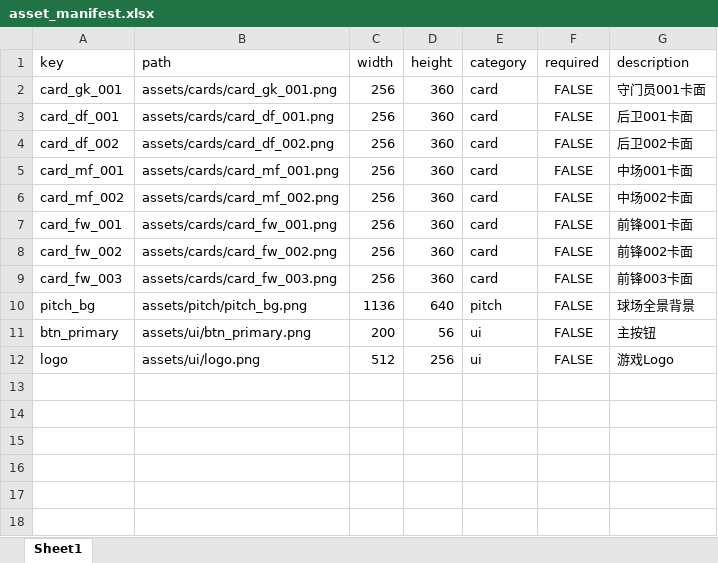
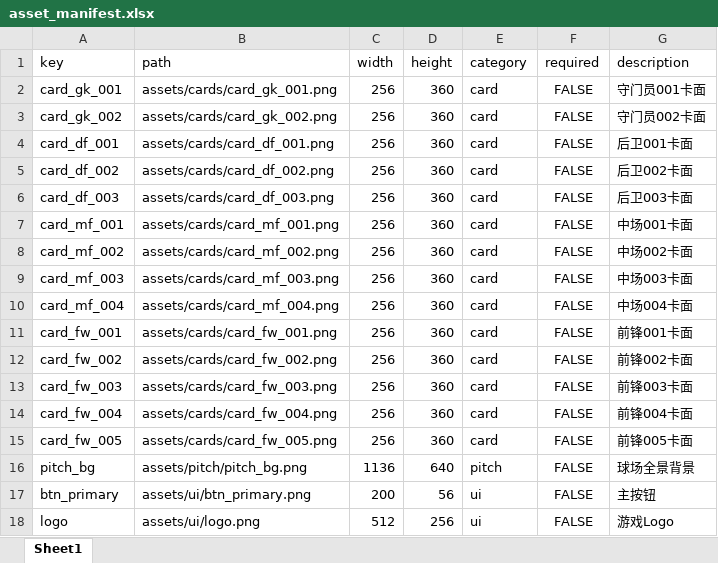
Before and after one commit to kennysli1/WechatGame1, an Excel workbook: data/asset_manifest.xlsx, sheet Sheet1, drawn as a sheet; values as stored, in another font and other column widths than the file's, no borders; the diff names each change by its address in the sheet, - before the commit and + after, or states it on an @@ line.

```diff
--- a/data/asset_manifest.xlsx (sheet Sheet1)
+++ b/data/asset_manifest.xlsx (sheet Sheet1)
+row 3: card_gk_002 | assets/cards/card_gk_002.png | 256 | 360 | card | FALSE | 守门员002卡面
+row 6: card_df_003 | assets/cards/card_df_003.png | 256 | 360 | card | FALSE | 后卫003卡面
+row 9: card_mf_003 | assets/cards/card_mf_003.png | 256 | 360 | card | FALSE | 中场003卡面
+row 10: card_mf_004 | assets/cards/card_mf_004.png | 256 | 360 | card | FALSE | 中场004卡面
+row 14: card_fw_004 | assets/cards/card_fw_004.png | 256 | 360 | card | FALSE | 前锋004卡面
+row 15: card_fw_005 | assets/cards/card_fw_005.png | 256 | 360 | card | FALSE | 前锋005卡面
```
Also changed, not shown: data/ai_teams.xlsx, data/balance.xlsx, 41 other files.
